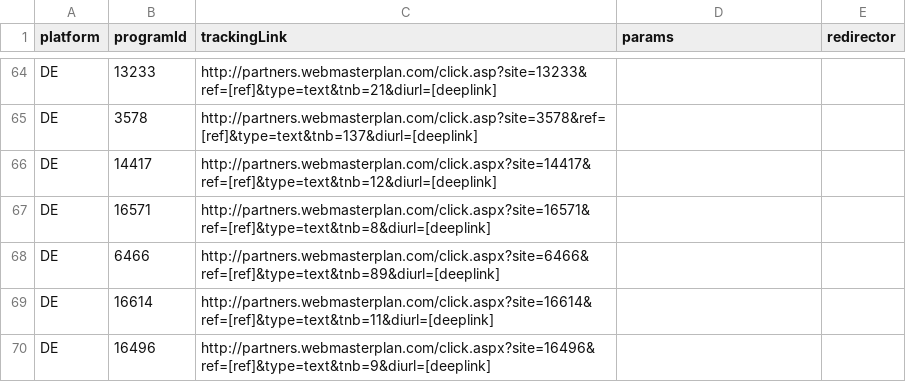
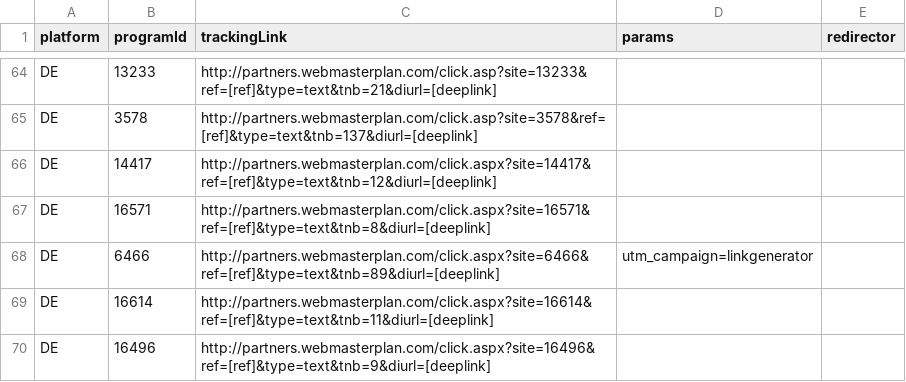
Before and after one commit to affilinet/browser-webextension-publisher, a CSV file: resources/deeplinks.csv, drawn as a sheet; only a part is shown, gaps mark what is left out.

Commit message:
update deeplinks CSV

```diff
--- a/resources/deeplinks.csv
+++ b/resources/deeplinks.csv
@@ -67,3 +67,3 @@ DE;14417;http://partners.webmasterplan.com/click.aspx?site=14417&ref=[ref]&type=
 DE;16571;http://partners.webmasterplan.com/click.aspx?site=16571&ref=[ref]&type=text&tnb=8&diurl=[deeplink];;
-DE;6466;http://partners.webmasterplan.com/click.aspx?site=6466&ref=[ref]&type=text&tnb=89&diurl=[deeplink];;
+DE;6466;http://partners.webmasterplan.com/click.aspx?site=6466&ref=[ref]&type=text&tnb=89&diurl=[deeplink];utm_campaign=linkgenerator;
 DE;16614;http://partners.webmasterplan.com/click.aspx?site=16614&ref=[ref]&type=text&tnb=11&diurl=[deeplink];;
```
